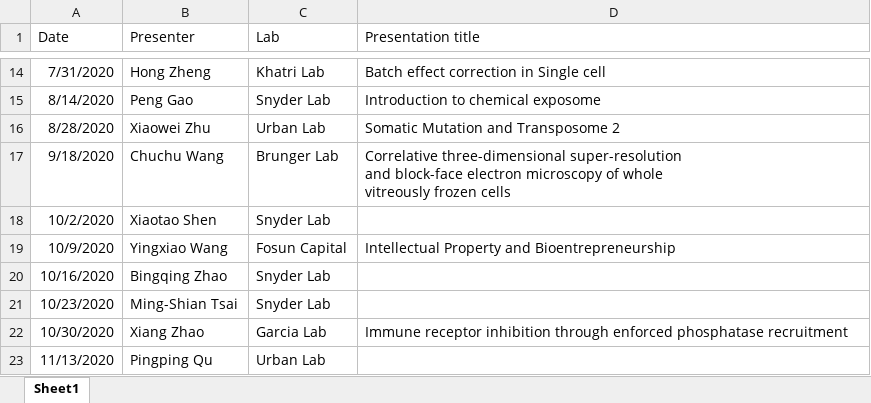
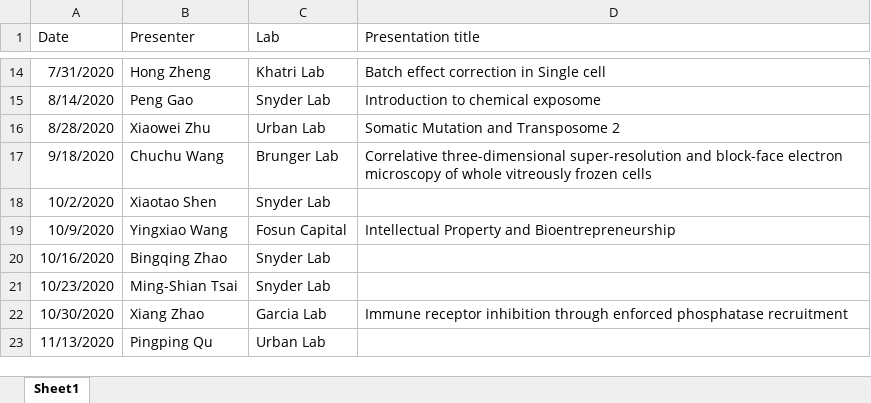
Before and after one commit to jaspershen/scpa, an Excel workbook: public/post/2022_01_08_scpa_jc/Schedule.xlsx, sheet Sheet1, drawn as a sheet; only a part is shown, gaps mark what is left out; values as stored, in another font and other column widths than the file's, no borders; the diff names each change by its address in the sheet, - before the commit and + after, or states it on an @@ line.

Commit message:
new post

```diff
--- a/public/post/2022_01_08_scpa_jc/Schedule.xlsx (sheet Sheet1)
+++ b/public/post/2022_01_08_scpa_jc/Schedule.xlsx (sheet Sheet1)
-D17 (Presentation title): …frozen cells
+D17 (Presentation title): …frozen cells
```
Also changed, not shown: 53 other files.
